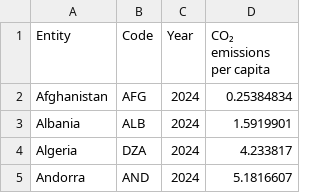
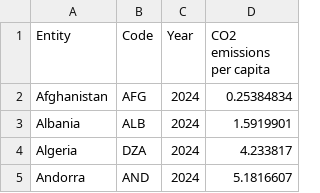
Before and after one commit to CrazyRacketSmash/A-World-of-Data, a CSV file: data/co-emissions-per-capita.csv, drawn as a sheet; only a part is shown.

Commit message:
Clean up code and Add geojson for world data

```diff
--- a/data/co-emissions-per-capita.csv
+++ b/data/co-emissions-per-capita.csv
@@ -1,2 +1,2 @@
-Entity,Code,Year,CO₂ emissions per capita
+Entity,Code,Year,CO2 emissions per capita
 Afghanistan,AFG,2024,0.25384834
```
Also changed, not shown: 6 other files.
